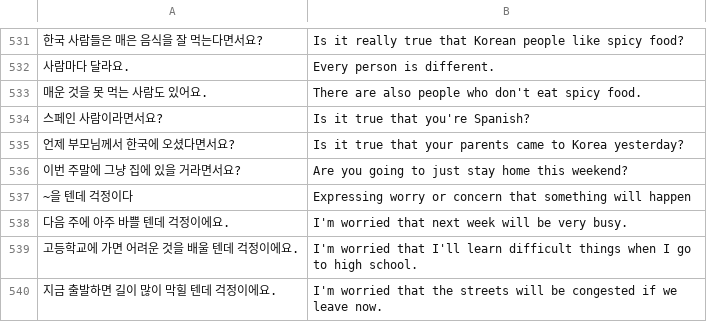
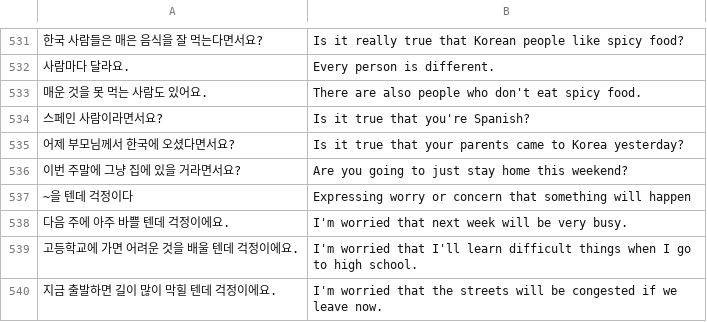
Before and after one commit to nilanshutwinkle/random-notes, a CSV file: flashcards/Language flashcards/Korean/KCC/kcc-intermediate-3.csv, drawn as a sheet; only a part is shown, gaps mark what is left out.

Commit message:
correction

```diff
--- a/flashcards/Language flashcards/Korean/KCC/kcc-intermediate-3.csv
+++ b/flashcards/Language flashcards/Korean/KCC/kcc-intermediate-3.csv
@@ -534,3 +534,3 @@
 "스페인 사람이라면서요?","Is it true that you're Spanish?"
-"언제 부모님께서 한국에 오셨다면서요?","Is it true that your parents came to Korea yesterday?"
+"어제 부모님께서 한국에 오셨다면서요?","Is it true that your parents came to Korea yesterday?"
 "이번 주말에 그냥 집에 있을 거라면서요?","Are you going to just stay home this weekend?"
```
